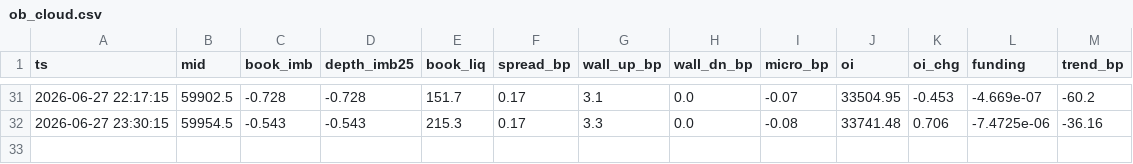
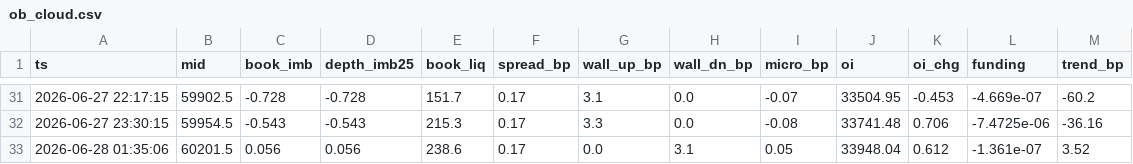
Before and after one commit to hishamdabboussy-maker/claude-, a CSV file: ob_cloud.csv, drawn as a sheet; only a part is shown, gaps mark what is left out; the diff names each change by its address in the sheet, - before the commit and + after, or states it on an @@ line.

Commit message:
snapshot

```diff
--- a/ob_cloud.csv
+++ b/ob_cloud.csv
+row 33: 2026-06-28 01:35:06 | 60201.5 | 0.056 | 0.056 | 238.6 | 0.17 | 0.0 | 3.1 | 0.05 | 33948.04 | 0.612 | -1.361e-07 | 3.52
```
